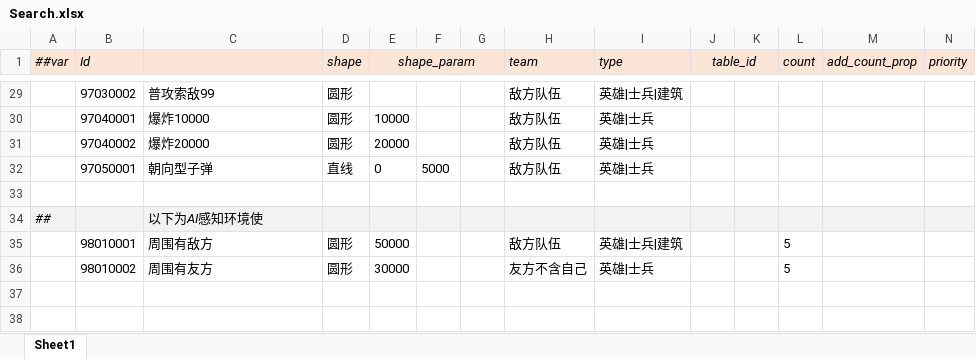
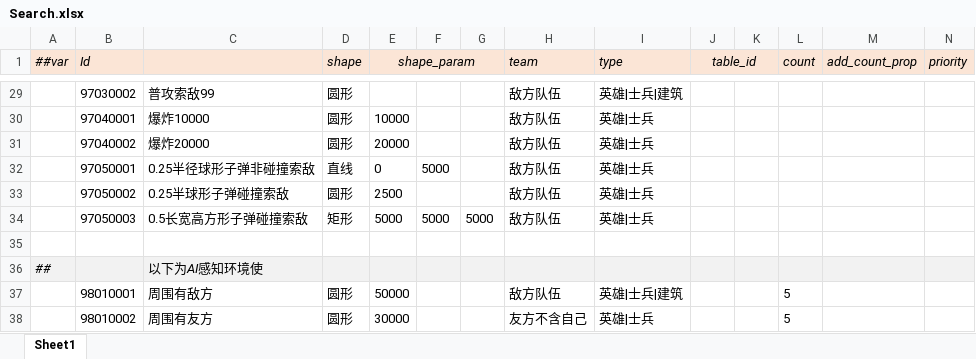
Before and after one commit to alsostone/com.stone.et8, an Excel workbook: Unity/Assets/Config/Excel/Datas/Skill/Search.xlsx, sheet Sheet1, drawn as a sheet; only a part is shown, gaps mark what is left out; values as stored, in another font and other column widths than the file's, no borders; the diff names each change by its address in the sheet, - before the commit and + after, or states it on an @@ line.

```diff
--- a/Unity/Assets/Config/Excel/Datas/Skill/Search.xlsx (sheet Sheet1)
+++ b/Unity/Assets/Config/Excel/Datas/Skill/Search.xlsx (sheet Sheet1)
-C32: 朝向型子弹
+C32: 0.25半径球形子弹非碰撞索敌
+row 33:  | 97050002 | 0.25半球形子弹碰撞索敌 | 圆形 | 2500 |  |  | 敌方队伍 | 英雄|士兵
+row 34:  | 97050003 | 0.5长宽高方形子弹碰撞索敌 | 矩形 | 5000 | 5000 | 5000 | 敌方队伍 | 英雄|士兵
```
Also changed, not shown: Unity/Assets/Config/Excel/Datas/Skill/Bullet.xlsx, Unity/Assets/Config/Excel/Datas/Skill/Effect.xlsx, 39 other files.
